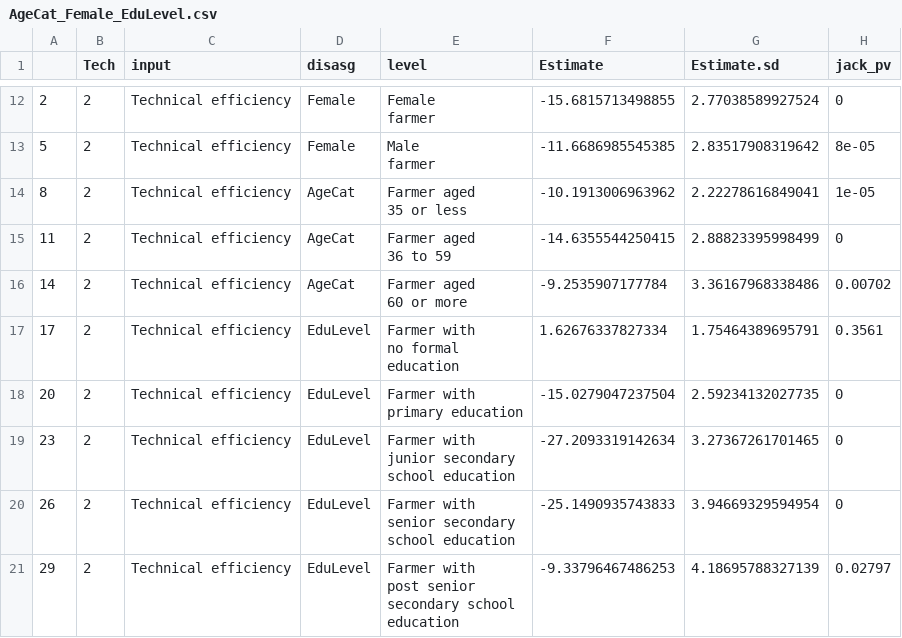
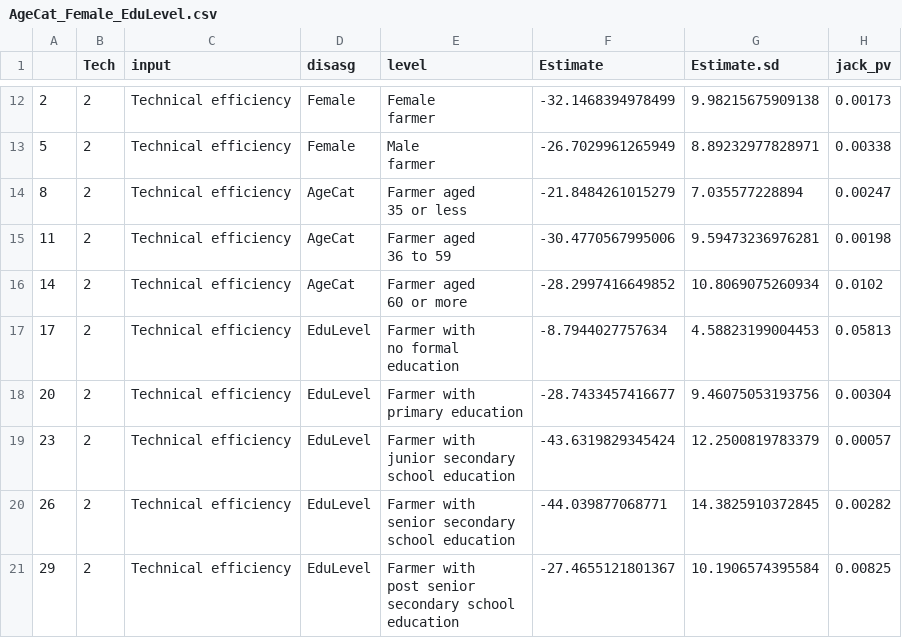
Before and after one commit to ftsiboe/GH-Agric-Productivity-Lab, a CSV file: replications/tech_inefficiency_financial_inclusion/results/figuresData/AgeCat_Female_EduLevel.csv, drawn as a sheet; only a part is shown, gaps mark what is left out; the diff covers the shown part only; the diff names each change by its address in the sheet, - before the commit and + after, or states it on an @@ line.

```diff
--- a/replications/tech_inefficiency_financial_inclusion/results/figuresData/AgeCat_Female_EduLevel.csv
+++ b/replications/tech_inefficiency_financial_inclusion/results/figuresData/AgeCat_Female_EduLevel.csv
-F12 (Estimate): -15.6815713498855
+F12 (Estimate): -32.1468394978499
-G12 (Estimate.sd): 2.77038589927524
+G12 (Estimate.sd): 9.98215675909138
-H12 (jack_pv): 0
+H12 (jack_pv): 0.00173
-F13 (Estimate): -11.6686985545385
+F13 (Estimate): -26.7029961265949
-G13 (Estimate.sd): 2.83517908319642
+G13 (Estimate.sd): 8.89232977828971
-H13 (jack_pv): 8e-05
+H13 (jack_pv): 0.00338
-F14 (Estimate): -10.1913006963962
+F14 (Estimate): -21.8484261015279
-G14 (Estimate.sd): 2.22278616849041
+G14 (Estimate.sd): 7.035577228894
-H14 (jack_pv): 1e-05
+H14 (jack_pv): 0.00247
-F15 (Estimate): -14.6355544250415
+F15 (Estimate): -30.4770567995006
-G15 (Estimate.sd): 2.88823395998499
+G15 (Estimate.sd): 9.59473236976281
-H15 (jack_pv): 0
+H15 (jack_pv): 0.00198
-F16 (Estimate): -9.2535907177784
+F16 (Estimate): -28.2997416649852
-G16 (Estimate.sd): 3.36167968338486
+G16 (Estimate.sd): 10.8069075260934
-H16 (jack_pv): 0.00702
+H16 (jack_pv): 0.0102
-F17 (Estimate): 1.62676337827334
+F17 (Estimate): -8.7944027757634
-G17 (Estimate.sd): 1.75464389695791
+G17 (Estimate.sd): 4.58823199004453
-H17 (jack_pv): 0.3561
+H17 (jack_pv): 0.05813
-F18 (Estimate): -15.0279047237504
+F18 (Estimate): -28.7433457416677
-G18 (Estimate.sd): 2.59234132027735
+G18 (Estimate.sd): 9.46075053193756
-H18 (jack_pv): 0
+H18 (jack_pv): 0.00304
-F19 (Estimate): -27.2093319142634
+F19 (Estimate): -43.6319829345424
-G19 (Estimate.sd): 3.27367261701465
+G19 (Estimate.sd): 12.2500819783379
-H19 (jack_pv): 0
+H19 (jack_pv): 0.00057
-F20 (Estimate): -25.1490935743833
+F20 (Estimate): -44.039877068771
-G20 (Estimate.sd): 3.94669329594954
+G20 (Estimate.sd): 14.3825910372845
-H20 (jack_pv): 0
+H20 (jack_pv): 0.00282
-F21 (Estimate): -9.33796467486253
+F21 (Estimate): -27.4655121801367
-G21 (Estimate.sd): 4.18695788327139
+G21 (Estimate.sd): 10.1906574395584
-H21 (jack_pv): 0.02797
+H21 (jack_pv): 0.00825
```
Also changed, not shown: 57 edited cells elsewhere in this file, replications/tech_inefficiency_financial_inclusion/results/figuresData/CROP.csv, replications/tech_inefficiency_financial_inclusion/results/figuresData/Region.csv, 18 other files.
